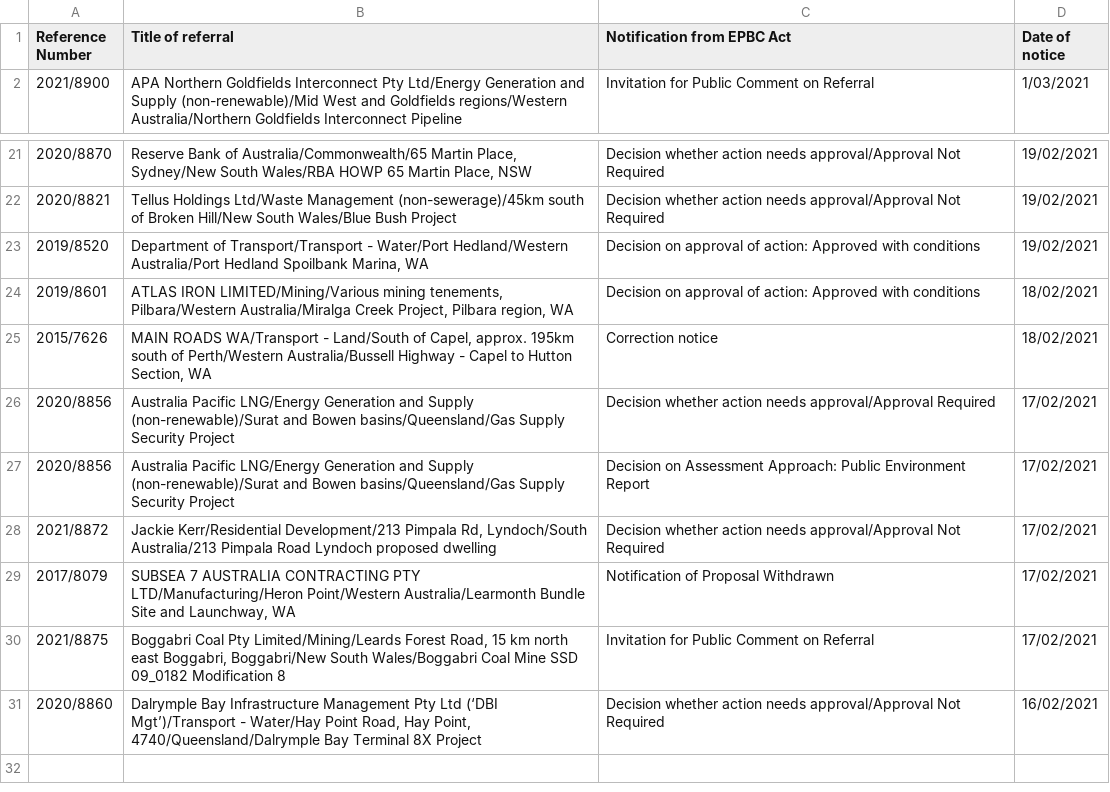
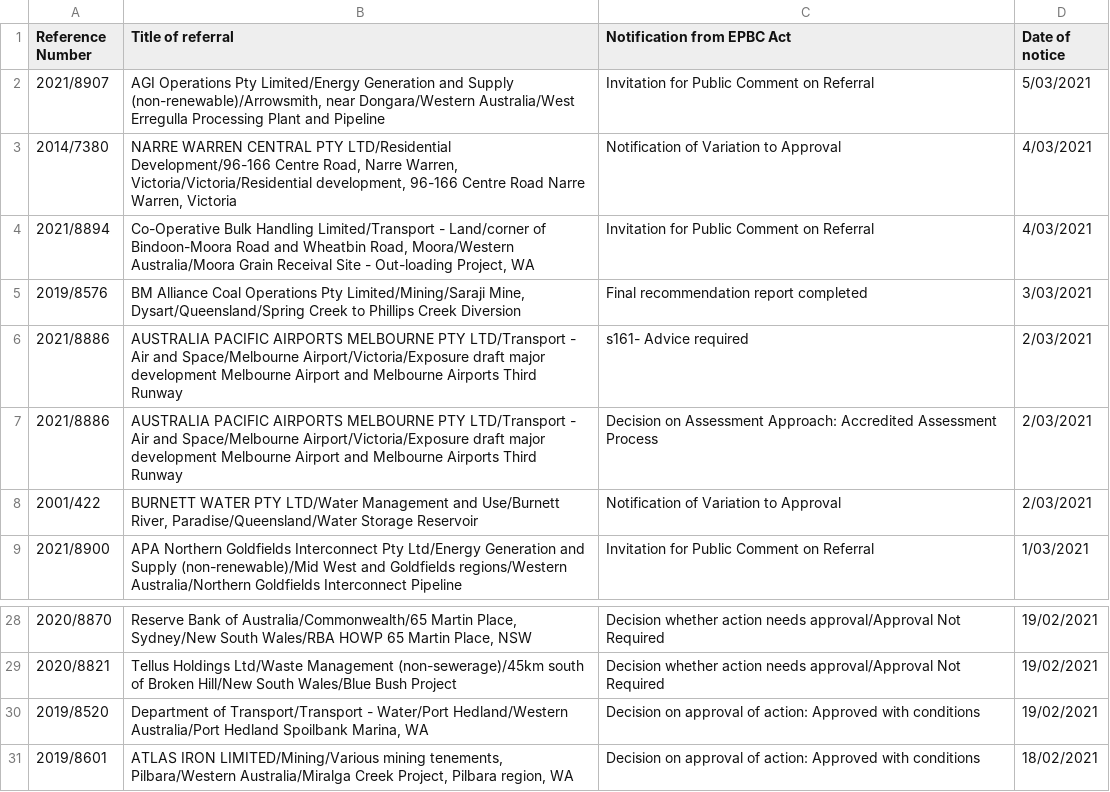
Before and after one commit to eshort0401/EPBC_scrape, a CSV file: EPBC_notices.csv, drawn as a sheet; only a part is shown, gaps mark what is left out.

```diff
--- a/EPBC_notices.csv
+++ b/EPBC_notices.csv
@@ -1,2 +1,9 @@
 Reference Number,Title of referral,Notification from EPBC Act,Date of notice
+2021/8907,"AGI Operations Pty Limited/Energy Generation and Supply (non-renewable)/Arrowsmith, near Dongara/Western Australia/West Erregulla Processing Plant and Pipeline",Invitation for Public Comment on Referral,5/03/2021
+2014/7380,"NARRE WARREN CENTRAL PTY LTD/Residential Development/96-166 Centre Road, Narre Warren, Victoria/Victoria/Residential development, 96-166 Centre Road Narre Warren, Victoria",Notification of Variation to Approval,4/03/2021
+2021/8894,"Co-Operative Bulk Handling Limited/Transport - Land/corner of Bindoon-Moora Road and Wheatbin Road, Moora/Western Australia/Moora Grain Receival Site - Out-loading Project, WA",Invitation for Public Comment on Referral,4/03/2021
+2019/8576,"BM Alliance Coal Operations Pty Limited/Mining/Saraji Mine, Dysart/Queensland/Spring Creek to Phillips Creek Diversion",Final recommendation report completed,3/03/2021
+2021/8886,AUSTRALIA PACIFIC AIRPORTS MELBOURNE PTY LTD/Transport - Air and Space/Melbourne Airport/Victoria/Exposure draft major development Melbourne Airport and Melbourne Airports Third Runway,s161- Advice required,2/03/2021
+2021/8886,AUSTRALIA PACIFIC AIRPORTS MELBOURNE PTY LTD/Transport - Air and Space/Melbourne Airport/Victoria/Exposure draft major development Melbourne Airport and Melbourne Airports Third Runway,Decision on Assessment Approach: Accredited Assessment Process,2/03/2021
+2001/422,"BURNETT WATER PTY LTD/Water Management and Use/Burnett River, Paradise/Queensland/Water Storage Reservoir",Notification of Variation to Approval,2/03/2021
 2021/8900,APA Northern Goldfields Interconnect Pty Ltd/Energy Generation and Supply (non-renewable)/Mid West and Goldfields regions/Western Australia/Northern Goldfields Interconnect Pipeline,Invitation for Public Comment on Referral,1/03/2021
@@ -24,8 +31 @@ Reference Number,Title of referral,Notification from EPBC Act,Date of notice
 2019/8601,"ATLAS IRON LIMITED/Mining/Various mining tenements, Pilbara/Western Australia/Miralga Creek Project, Pilbara region, WA",Decision on approval of action: Approved with conditions,18/02/2021
-2015/7626,"MAIN ROADS WA/Transport - Land/South of Capel, approx. 195km south of Perth/Western Australia/Bussell Highway - Capel to Hutton Section, WA",Correction notice,18/02/2021
-2020/8856,Australia Pacific LNG/Energy Generation and Supply (non-renewable)/Surat and Bowen basins/Queensland/Gas Supply Security Project,Decision whether action needs approval/Approval Required,17/02/2021
-2020/8856,Australia Pacific LNG/Energy Generation and Supply (non-renewable)/Surat and Bowen basins/Queensland/Gas Supply Security Project,Decision on Assessment Approach: Public Environment Report,17/02/2021
-2021/8872,"Jackie Kerr/Residential Development/213 Pimpala Rd, Lyndoch/South Australia/213 Pimpala Road Lyndoch proposed dwelling",Decision whether action needs approval/Approval Not Required,17/02/2021
-2017/8079,"SUBSEA 7 AUSTRALIA CONTRACTING PTY LTD/Manufacturing/Heron Point/Western Australia/Learmonth Bundle Site and Launchway, WA",Notification of Proposal Withdrawn,17/02/2021
-2021/8875,"Boggabri Coal Pty Limited/Mining/Leards Forest Road, 15 km north east Boggabri, Boggabri/New South Wales/Boggabri Coal Mine SSD 09_0182 Modification 8",Invitation for Public Comment on Referral,17/02/2021
-2020/8860,"Dalrymple Bay Infrastructure Management Pty Ltd (‘DBI Mgt’)/Transport - Water/Hay Point Road, Hay Point, 4740/Queensland/Dalrymple Bay Terminal 8X Project",Decision whether action needs approval/Approval Not Required,16/02/2021
```
Also changed, not shown: 4 other files.
